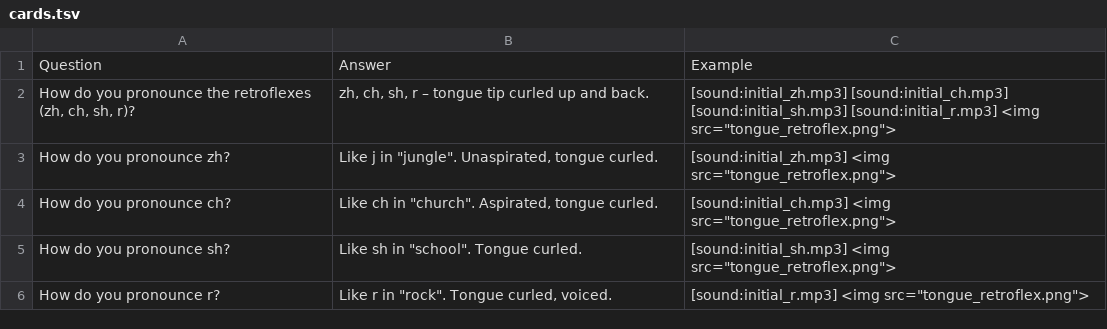
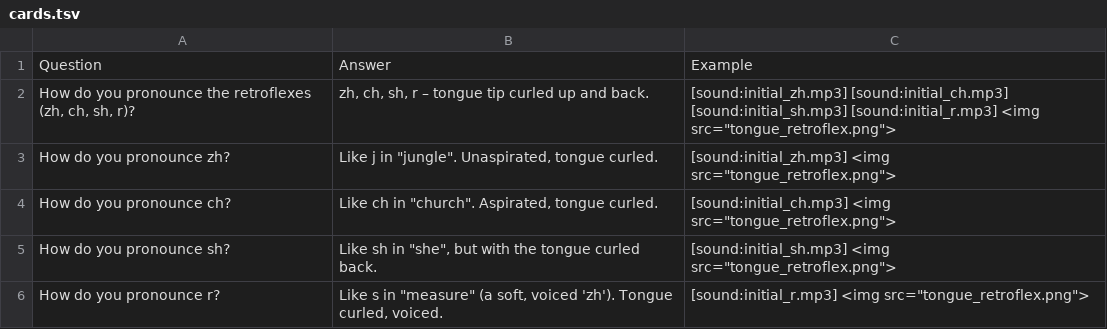
Before and after one commit to Waldmann-dev/Anki-Chinesisch, a TSV file: Chinese Grammar/00. Pinyin/04. Retroflex/cards.tsv, drawn as a sheet.

Commit message:
Fix wrong pronunciation examples: sh 'school'->'she', r 'rock'->'measure' (also in zh/ch/sh/r combo card)

```diff
--- a/Chinese Grammar/00. Pinyin/04. Retroflex/cards.tsv
+++ b/Chinese Grammar/00. Pinyin/04. Retroflex/cards.tsv
@@ -4,3 +4,3 @@ How do you pronounce zh?	Like j in "jungle". Unaspirated, tongue curled.	[sound:
 How do you pronounce ch?	Like ch in "church". Aspirated, tongue curled.	[sound:initial_ch.mp3] <img src="tongue_retroflex.png">
-How do you pronounce sh?	Like sh in "school". Tongue curled.	[sound:initial_sh.mp3] <img src="tongue_retroflex.png">
-How do you pronounce r?	Like r in "rock". Tongue curled, voiced.	[sound:initial_r.mp3] <img src="tongue_retroflex.png">
+How do you pronounce sh?	Like sh in "she", but with the tongue curled back.	[sound:initial_sh.mp3] <img src="tongue_retroflex.png">
+How do you pronounce r?	Like s in "measure" (a soft, voiced 'zh'). Tongue curled, voiced.	[sound:initial_r.mp3] <img src="tongue_retroflex.png">
```
Also changed, not shown: Chinese Grammar/01. Phonetic Foundations/03. Initials, -i, u-Finals/cards.tsv.
